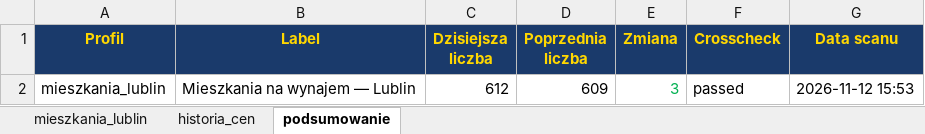
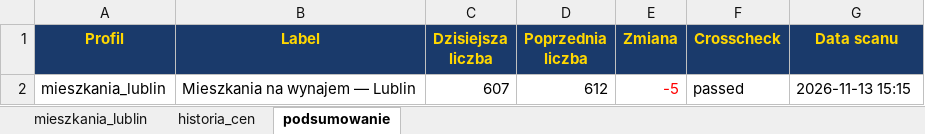
Before and after one commit to Bonaventura-EW/SZPERACZ-MIESZKANIOWY, an Excel workbook: data/szperacz_mieszkaniowy.xlsx, sheet podsumowanie, drawn as a sheet; values as stored, in another font and other column widths than the file's, no borders; the diff names each change by its address in the sheet, - before the commit and + after, or states it on an @@ line.

```diff
--- a/data/szperacz_mieszkaniowy.xlsx (sheet podsumowanie)
+++ b/data/szperacz_mieszkaniowy.xlsx (sheet podsumowanie)
-C2 (Dzisiejsza liczba): 612
+C2 (Dzisiejsza liczba): 607
-D2 (Poprzednia liczba): 609
+D2 (Poprzednia liczba): 612
-E2 (Zmiana): 3
+E2 (Zmiana): -5
-E2 text colour: #00B050
+E2 text colour: #FF0000
-G2 (Data scanu): 2026-11-12 15:53
+G2 (Data scanu): 2026-11-13 15:15
```
Also changed, not shown: sheet mieszkania_lublin, sheet historia_cen, 4 other files.
